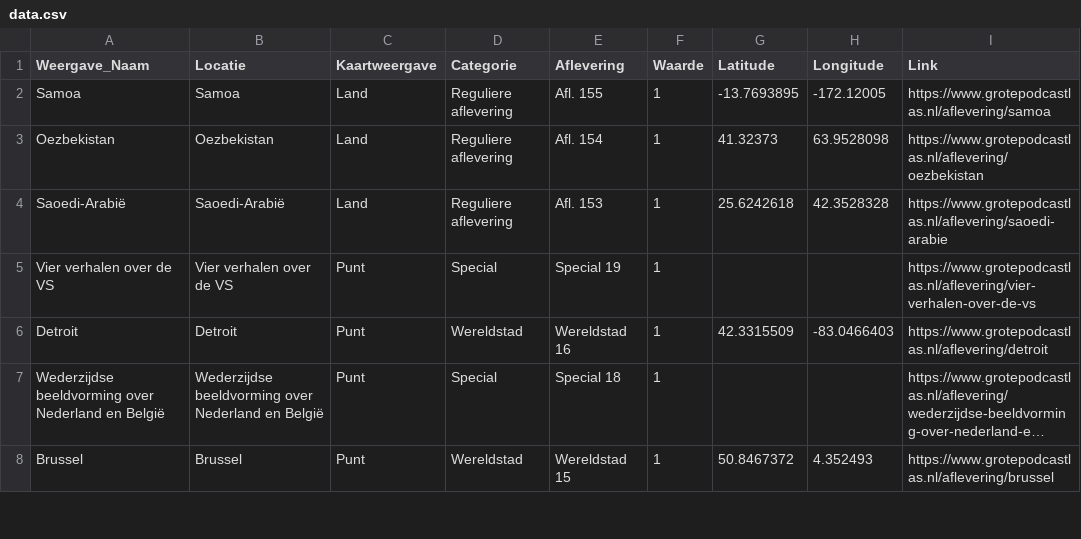
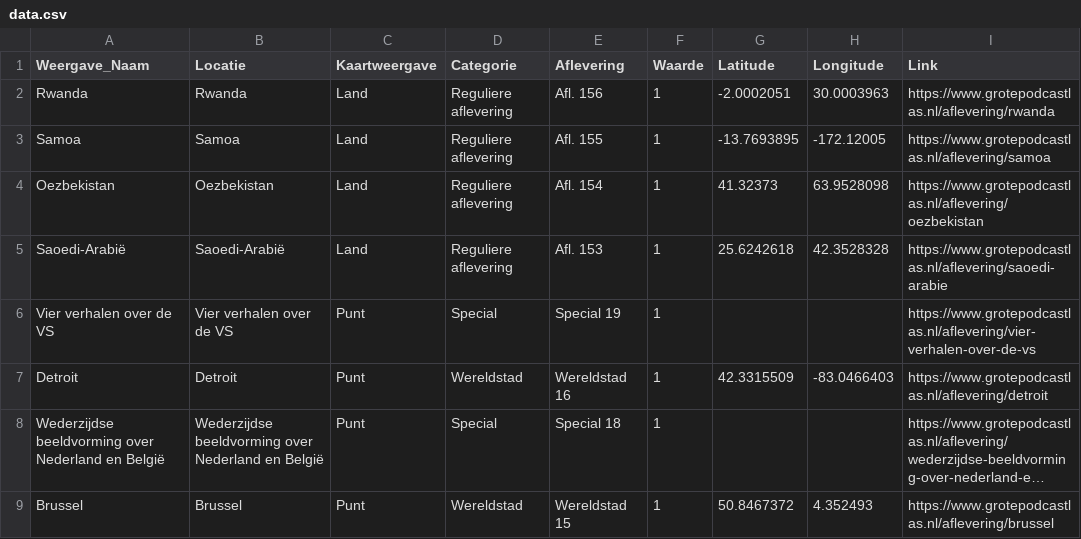
Before and after one commit to sander-pixel-boop/De_Grote_Podcastlas, a CSV file: data.csv, drawn as a sheet; only a part is shown; long unchanged cells end in …; the diff names each change by its address in the sheet, - before the commit and + after, or states it on an @@ line.

```diff
--- a/data.csv
+++ b/data.csv
+row 2: Rwanda | Rwanda | Land | Reguliere aflevering | Afl. 156 | 1 | -2.0002051 | 30.0003963 | https://www.grotepodcastlas.nl/aflevering/rwanda
```
